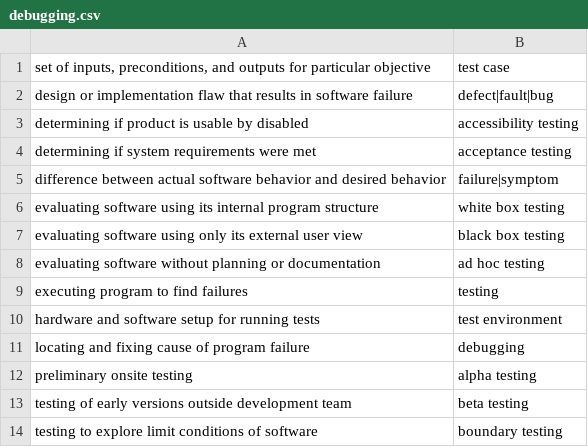
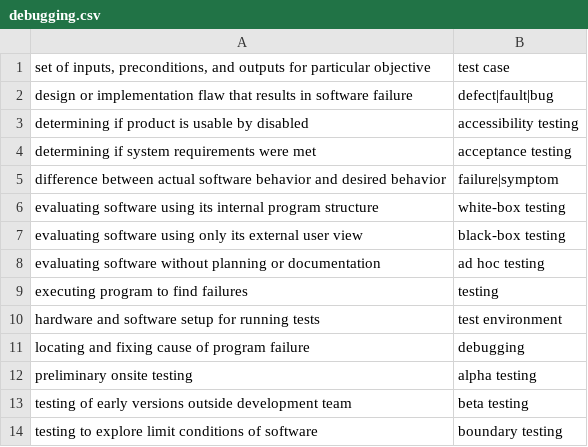
Before and after one commit to BluntSporks/flashcards, a CSV file: decks/debugging.csv, drawn as a sheet.

Commit message:
Fixing cards

```diff
--- a/decks/debugging.csv
+++ b/decks/debugging.csv
@@ -5,4 +5,4 @@ determining if system requirements were met,acceptance testing
 difference between actual software behavior and desired behavior,failure|symptom
-evaluating software using its internal program structure,white box testing
-evaluating software using only its external user view,black box testing
+evaluating software using its internal program structure,white-box testing
+evaluating software using only its external user view,black-box testing
 evaluating software without planning or documentation,ad hoc testing
```
